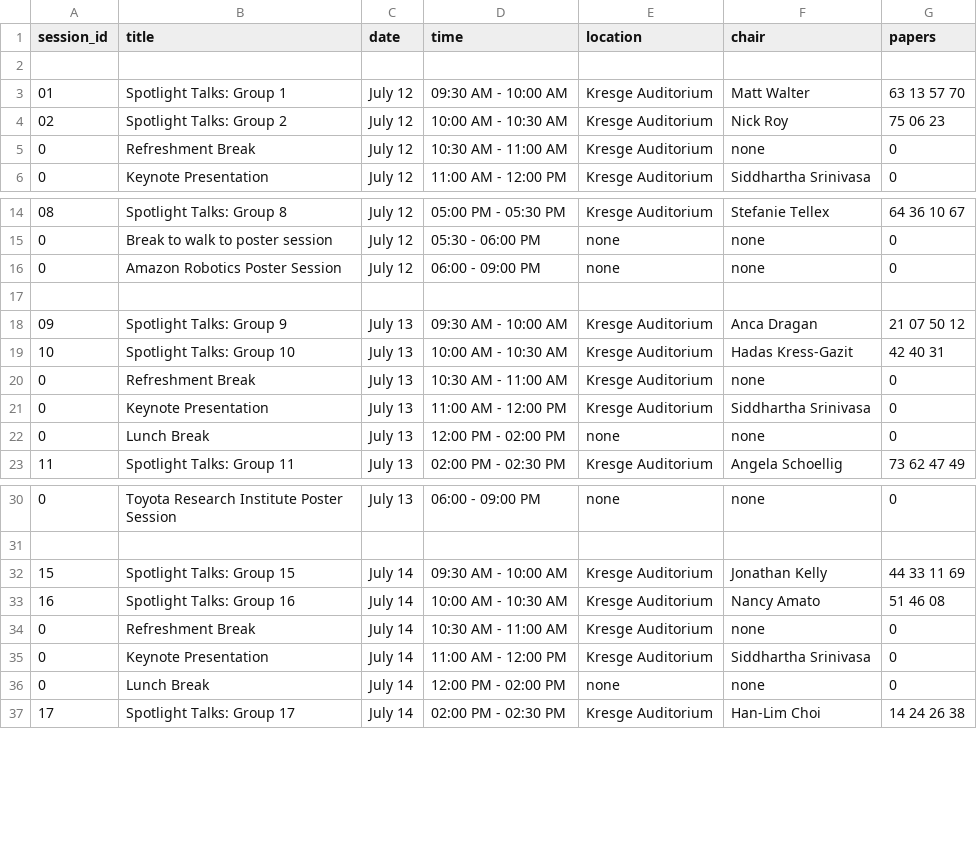
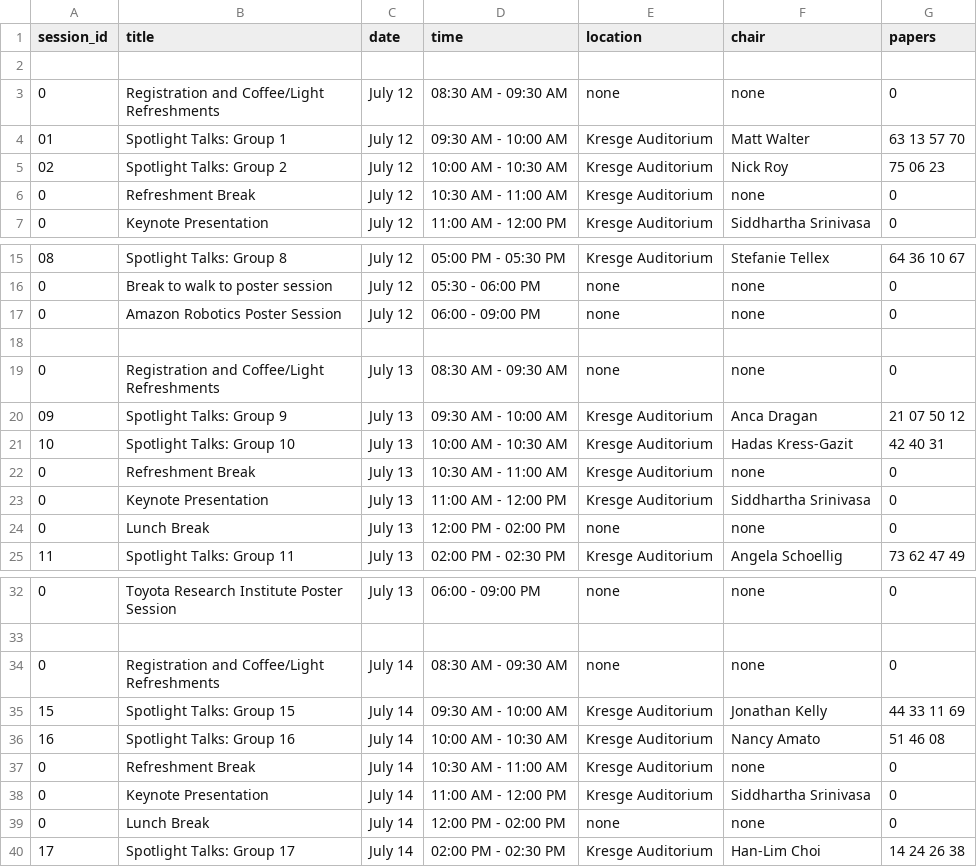
Before and after one commit to rssrobotics/rssrobotics.github.io, a CSV file: _data/conference_program.csv, drawn as a sheet; only a part is shown, gaps mark what is left out.

Commit message:
Add registration and coffee/light refreshments to program.

```diff
--- a/_data/conference_program.csv
+++ b/_data/conference_program.csv
@@ -2,2 +2,3 @@ session_id,title,date,time,location,chair,papers
 
+0,Registration and Coffee/Light Refreshments,July 12,08:30 AM - 09:30 AM,none,none,0
 01,Spotlight Talks: Group 1,July 12,09:30 AM - 10:00 AM,Kresge Auditorium,Matt Walter,63 13 57 70
@@ -17,2 +18,3 @@ session_id,title,date,time,location,chair,papers
 
+0,Registration and Coffee/Light Refreshments,July 13,08:30 AM - 09:30 AM,none,none,0
 09,Spotlight Talks: Group 9,July 13,09:30 AM - 10:00 AM,Kresge Auditorium,Anca Dragan,21 07 50 12
@@ -31,2 +33,3 @@ session_id,title,date,time,location,chair,papers
 
+0,Registration and Coffee/Light Refreshments,July 14,08:30 AM - 09:30 AM,none,none,0
 15,Spotlight Talks: Group 15,July 14,09:30 AM - 10:00 AM,Kresge Auditorium,Jonathan Kelly,44 33 11 69
```
Also changed, not shown: _data/workshop_program.csv.
